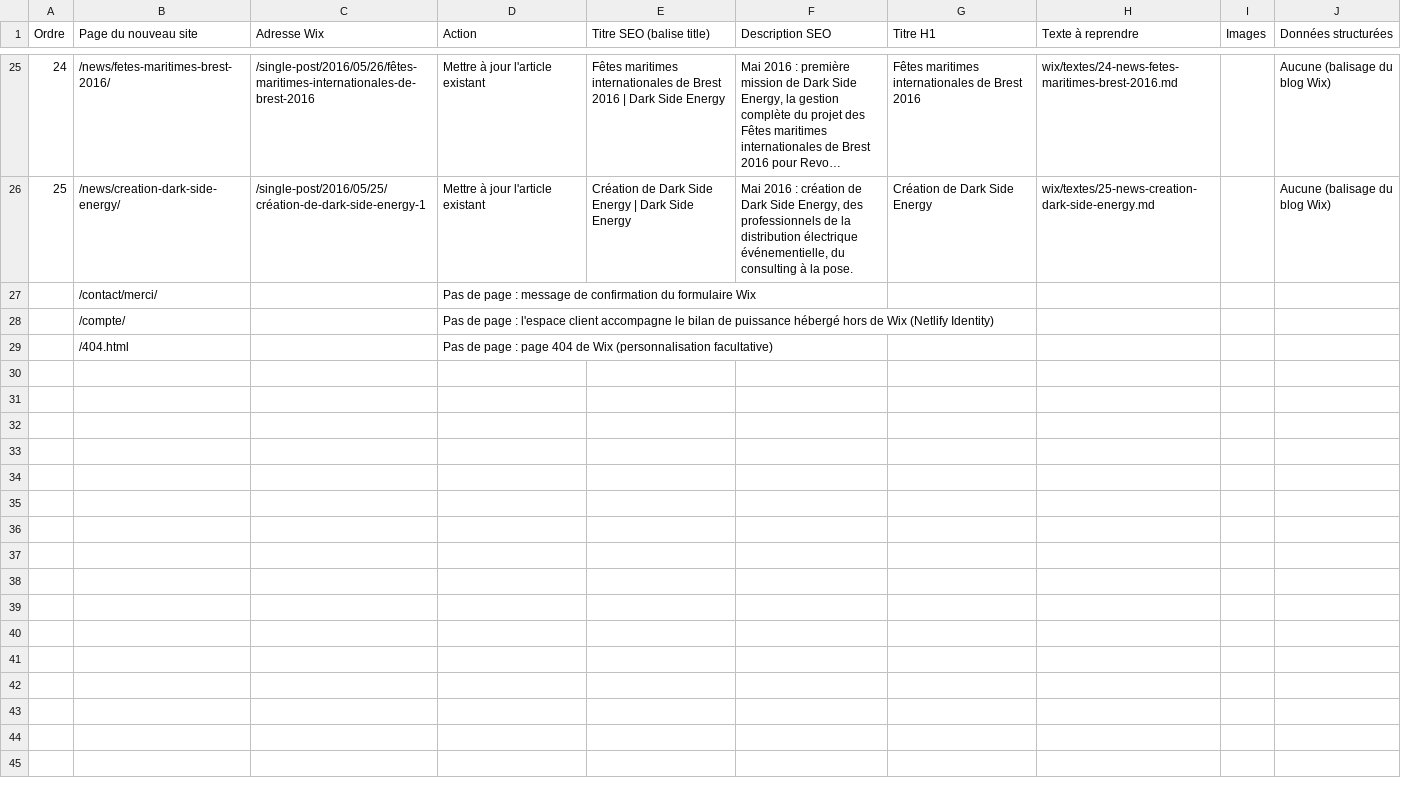
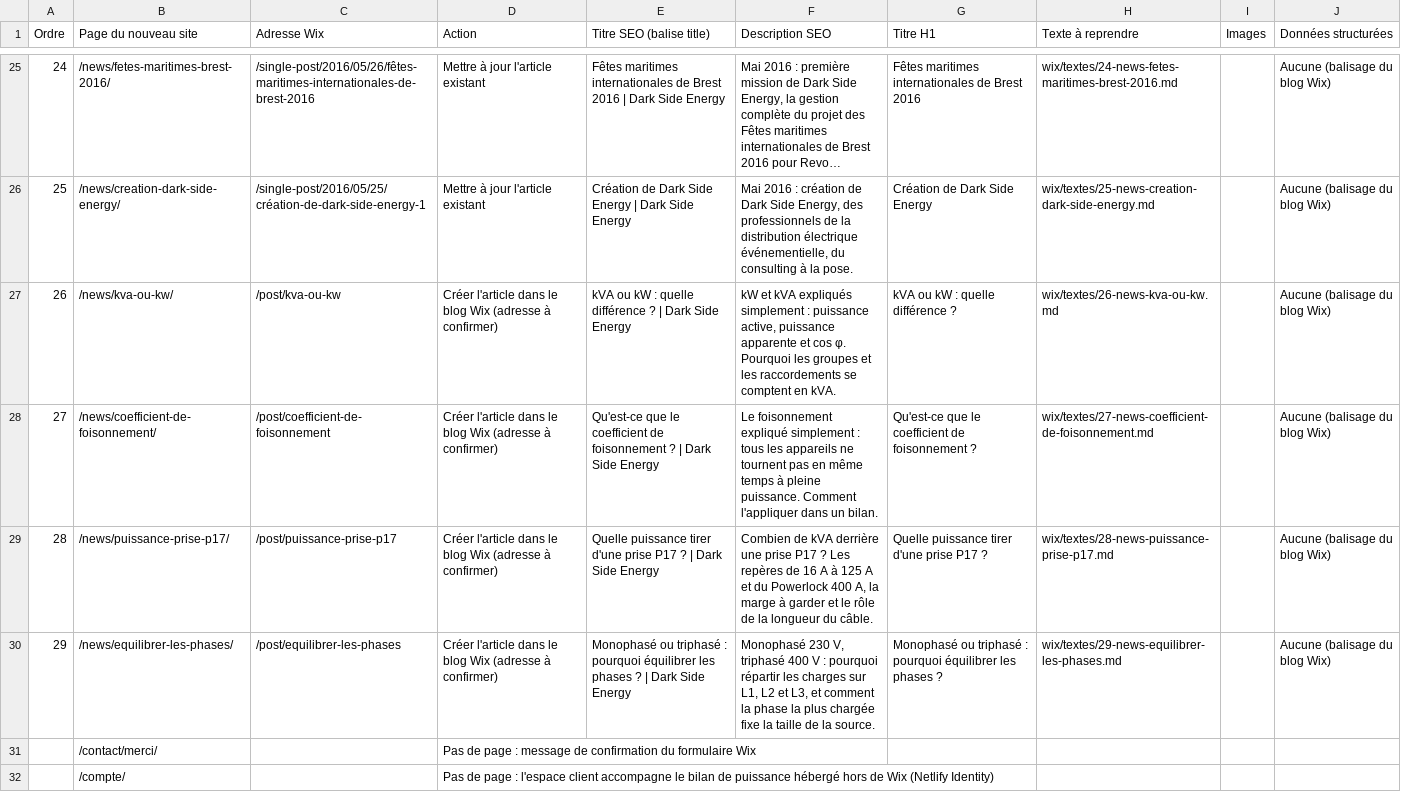
Before and after one commit to AlCorey62/GitHub, a CSV file: wix/pages.csv, drawn as a sheet; only a part is shown, gaps mark what is left out; the shorter side is filled out with more unchanged rows; long unchanged cells end in ….

```diff
--- a/wix/pages.csv
+++ b/wix/pages.csv
@@ -26,2 +26,6 @@
 25;/news/creation-dark-side-energy/;/single-post/2016/05/25/création-de-dark-side-energy-1;Mettre à jour l'article existant;Création de Dark Side Energy | Dark Side Energy;Mai 2016 : création de Dark Side Energy, des professionnels de la distribution électrique événementielle, du consulting à la pose.;Création de Dark Side Energy;wix/textes/25-news-creation-dark-side-energy.md;;Aucune (balisage du blog Wix)
+26;/news/kva-ou-kw/;/post/kva-ou-kw;Créer l'article dans le blog Wix (adresse à confirmer);kVA ou kW : quelle différence ? | Dark Side Energy;kW et kVA expliqués simplement : puissance active, puissance apparente et cos φ. Pourquoi les groupes et les raccordements se comptent en kVA.;kVA ou kW : quelle différence ?;wix/textes/26-news-kva-ou-kw.md;;Aucune (balisage du blog Wix)
+27;/news/coefficient-de-foisonnement/;/post/coefficient-de-foisonnement;Créer l'article dans le blog Wix (adresse à confirmer);Qu'est-ce que le coefficient de foisonnement ? | Dark Side Energy;Le foisonnement expliqué simplement : tous les appareils ne tournent pas en même temps à pleine puissance. Comment l'appliquer dans un bilan.;Qu'est-ce que le coefficient de foisonnement ?;wix/textes/27-news-coefficient-de-foisonnement.md;;Aucune (balisage du blog Wix)
+28;/news/puissance-prise-p17/;/post/puissance-prise-p17;Créer l'article dans le blog Wix (adresse à confirmer);Quelle puissance tirer d'une prise P17 ? | Dark Side Energy;Combien de kVA derrière une prise P17 ? Les repères de 16 A à 125 A et du Powerlock 400 A, la marge à garder et le rôle de la longueur du câble.;Quelle puissance tirer d'une prise P17 ?;wix/textes/28-news-puissance-prise-p17.md;;Aucune (balisage du blog Wix)
+29;/news/equilibrer-les-phases/;/post/equilibrer-les-phases;Créer l'article dans le blog Wix (adresse à confirmer);Monophasé ou triphasé : pourquoi équilibrer les phases ? | Dark Side Energy;Monophasé 230 V, triphasé 400 V : pourquoi répartir les charges sur L1, L2 et L3, et comment la phase la plus chargée fixe la taille de la source.;Monophasé ou triphasé : pourquoi équilibrer les phases ?;wix/textes/29-news-equilibrer-les-phases.md;;Aucune (balisage du blog Wix)
 ;/contact/merci/;;Pas de page : message de confirmation du formulaire Wix;;;;;;
```
Also changed, not shown: 43 other files.
